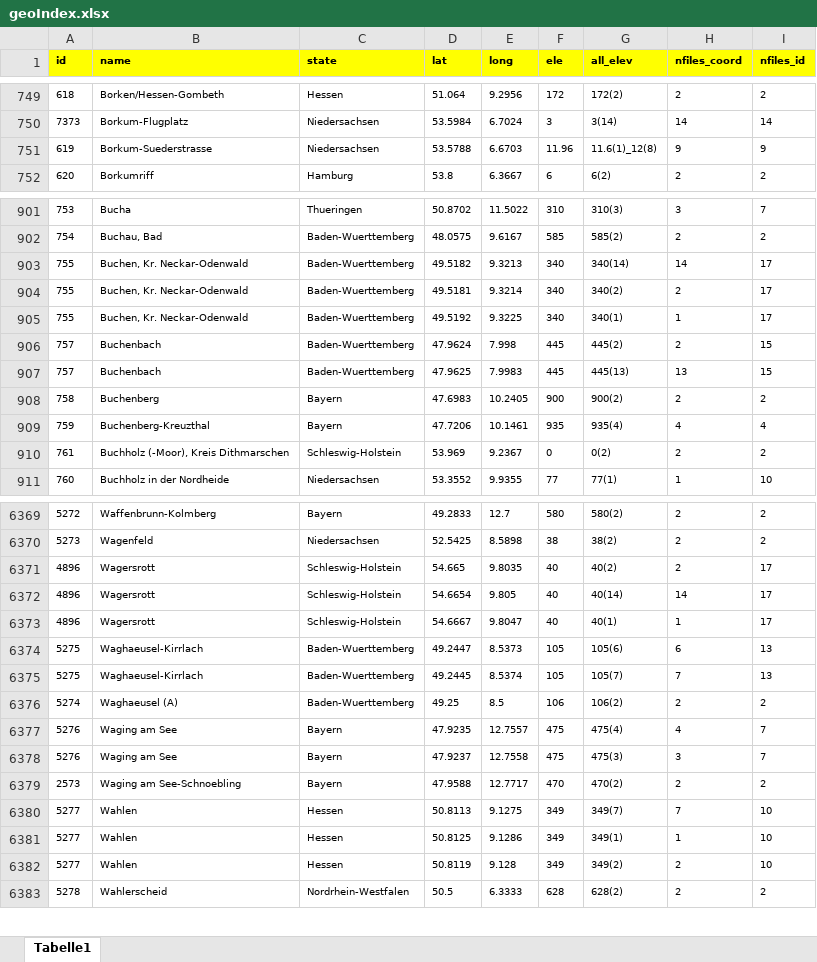
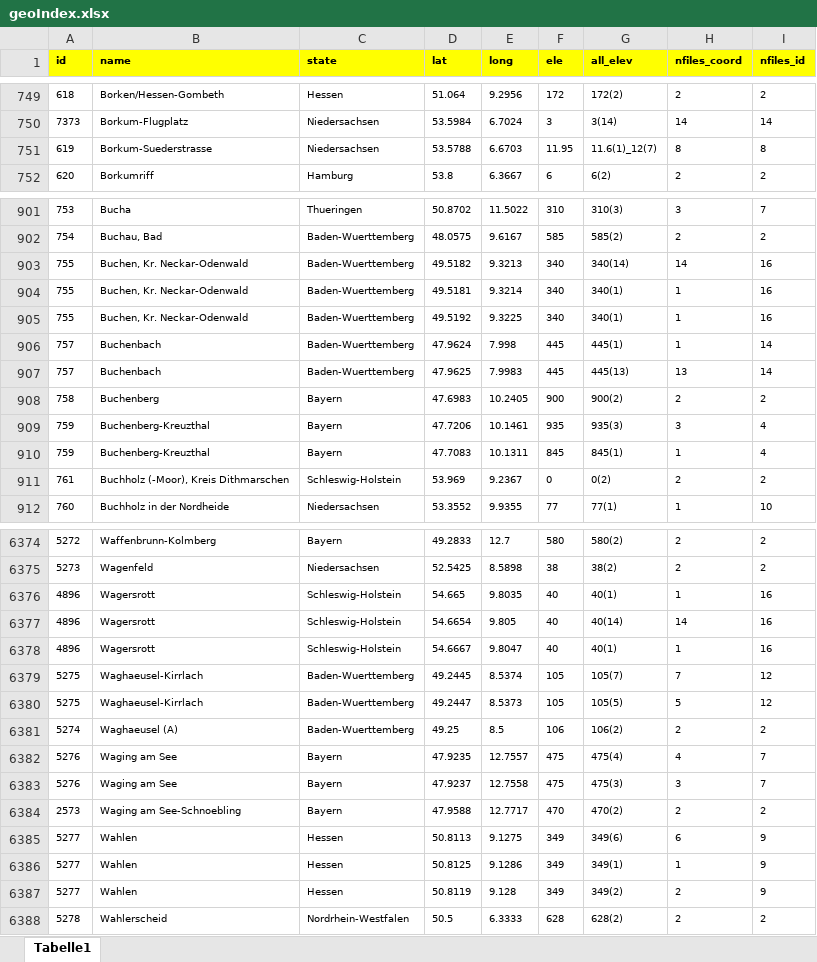
Before and after one commit to brry/rdwd, an Excel workbook: DWDdata/geoIndex.xlsx, sheet Tabelle1, drawn as a sheet; only a part is shown, gaps mark what is left out; values as stored, in another font and other column widths than the file's, no borders; conditional formats not drawn; removed rows and columns are numbered as before the commit, all else as after; the diff covers the shown part only; the diff names each change by its address in the sheet, - before the commit and + after, or states it on an @@ line.

Commit message:
indexes updated (double monthly files removed)

```diff
--- a/DWDdata/geoIndex.xlsx (sheet Tabelle1)
+++ b/DWDdata/geoIndex.xlsx (sheet Tabelle1)
-F751 (ele): 11.96
+F751 (ele): 11.95
-G751 (all_elev): 11.6(1)_12(8)
+G751 (all_elev): 11.6(1)_12(7)
-H751 (nfiles_coord): 9
+H751 (nfiles_coord): 8
-I751 (nfiles_id): 9
+I751 (nfiles_id): 8
-I903:I905 (nfiles_id): 17
+I903:I905 (nfiles_id): 16
-G904 (all_elev): 340(2)
+G904 (all_elev): 340(1)
-H904 (nfiles_coord): 2
+H904 (nfiles_coord): 1
-G906 (all_elev): 445(2)
+G906 (all_elev): 445(1)
-H906 (nfiles_coord): 2
+H906 (nfiles_coord): 1
-I906:I907 (nfiles_id): 15
+I906:I907 (nfiles_id): 14
-G909 (all_elev): 935(4)
+G909 (all_elev): 935(3)
-H909 (nfiles_coord): 4
+H909 (nfiles_coord): 3
+row 910: 759 | Buchenberg-Kreuzthal | Bayern | 47.7083 | 10.1311 | 845 | 845(1) | 1 | 4
-G6376 (all_elev): 40(2)
+G6376 (all_elev): 40(1)
-H6376 (nfiles_coord): 2
+H6376 (nfiles_coord): 1
-I6376:I6378 (nfiles_id): 17
+I6376:I6378 (nfiles_id): 16
-row 6374: 5275 | Waghaeusel-Kirrlach | Baden-Wuerttemberg | 49.2447 | 8.5373 | 105 | 105(6) | 6 | 13
-I6379 (nfiles_id): 13
+I6379 (nfiles_id): 12
+row 6380: 5275 | Waghaeusel-Kirrlach | Baden-Wuerttemberg | 49.2447 | 8.5373 | 105 | 105(5) | 5 | 12
-G6385 (all_elev): 349(7)
+G6385 (all_elev): 349(6)
-H6385 (nfiles_coord): 7
+H6385 (nfiles_coord): 6
-I6385:I6387 (nfiles_id): 10
+I6385:I6387 (nfiles_id): 9
```
Also changed, not shown: 4 added rows and 1097 edited cells elsewhere in this sheet, 25 other files.
